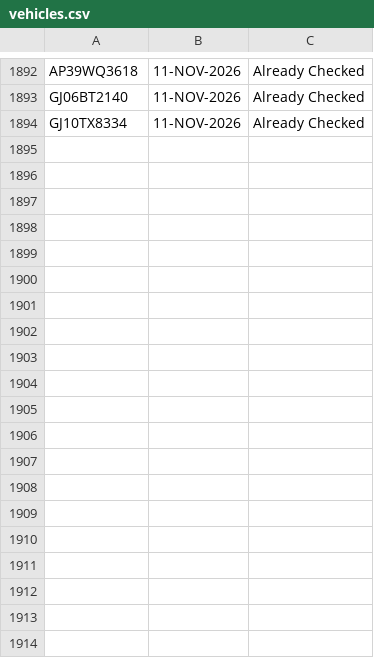
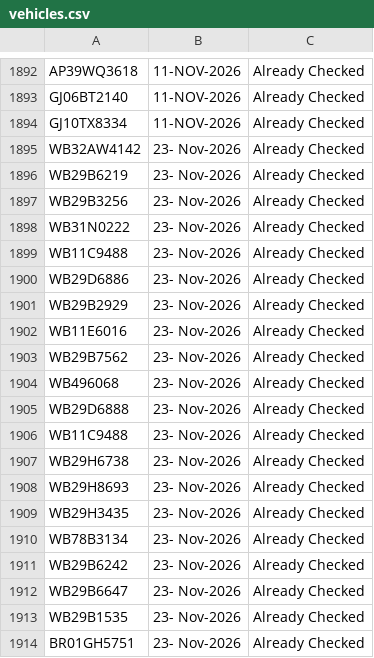
Before and after one commit to Vishal4520/TypeACheck, a CSV file: vehicles.csv, drawn as a sheet; only a part is shown, gaps mark what is left out; the diff covers the shown part only.

Commit message:
Update vehicles.csv

```diff
--- a/vehicles.csv
+++ b/vehicles.csv
@@ -1894 +1894,21 @@ GJ06BT2140,11-NOV-2026,Already Checked
 GJ10TX8334,11-NOV-2026,Already Checked
+WB32AW4142,23- Nov-2026,Already Checked
+WB29B6219,23- Nov-2026,Already Checked
+WB29B3256,23- Nov-2026,Already Checked
+WB31N0222,23- Nov-2026,Already Checked
+WB11C9488,23- Nov-2026,Already Checked
+WB29D6886,23- Nov-2026,Already Checked
+WB29B2929,23- Nov-2026,Already Checked
+WB11E6016,23- Nov-2026,Already Checked
+WB29B7562,23- Nov-2026,Already Checked
+WB496068,23- Nov-2026,Already Checked
+WB29D6888,23- Nov-2026,Already Checked
+WB11C9488,23- Nov-2026,Already Checked
+WB29H6738,23- Nov-2026,Already Checked
+WB29H8693,23- Nov-2026,Already Checked
+WB29H3435,23- Nov-2026,Already Checked
+WB78B3134,23- Nov-2026,Already Checked
+WB29B6242,23- Nov-2026,Already Checked
+WB29B6647,23- Nov-2026,Already Checked
+WB29B1535,23- Nov-2026,Already Checked
+BR01GH5751,23- Nov-2026,Already Checked
```
Also changed, not shown: 21 added rows elsewhere in this file.
